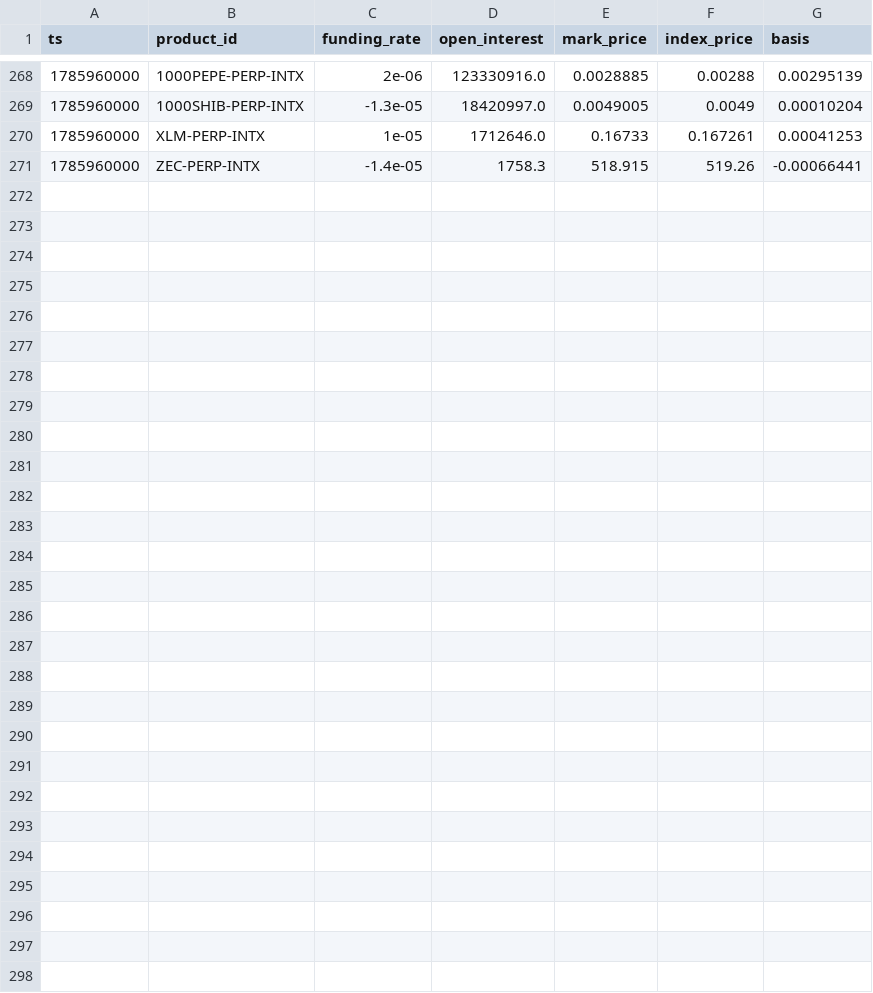
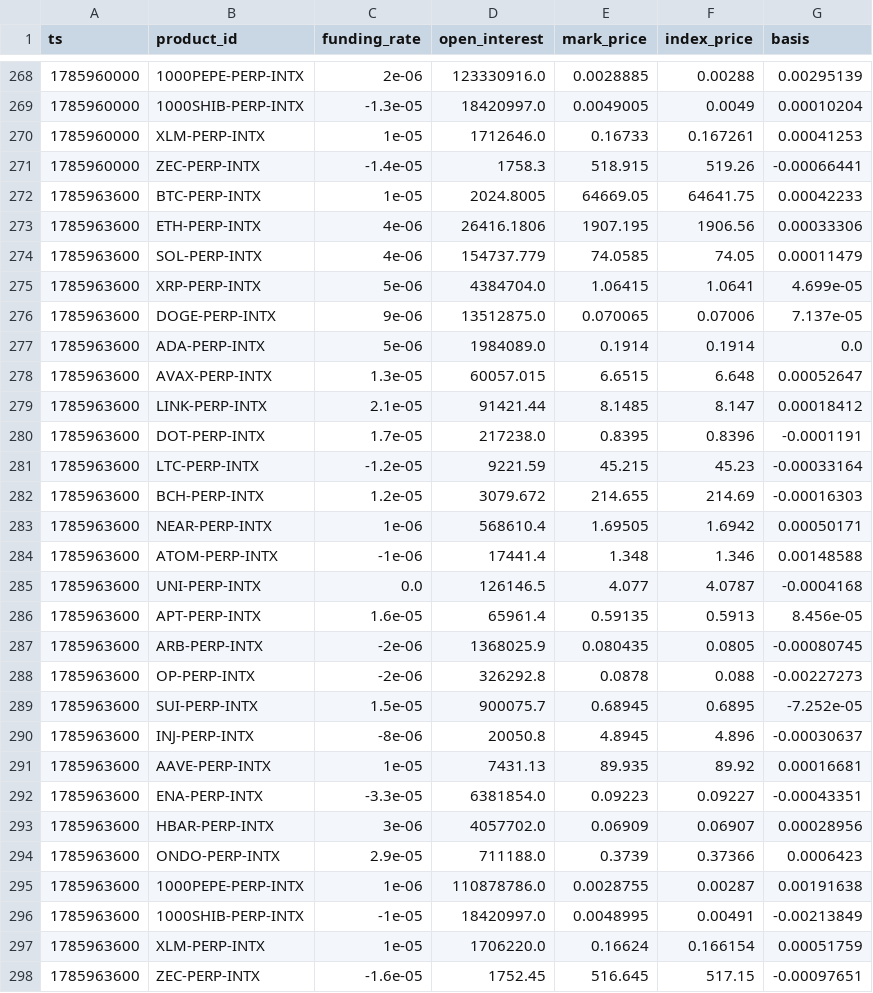
Before and after one commit to jtdaly4/market-data-collector, a CSV file: data/perp/2026-08-05.csv, drawn as a sheet; only a part is shown, gaps mark what is left out.

```diff
--- a/data/perp/2026-08-05.csv
+++ b/data/perp/2026-08-05.csv
@@ -271 +271,28 @@ ts,product_id,funding_rate,open_interest,mark_price,index_price,basis
 1785960000,ZEC-PERP-INTX,-1.4e-05,1758.3,518.915,519.26,-0.00066441
+1785963600,BTC-PERP-INTX,1e-05,2024.8005,64669.05,64641.75,0.00042233
+1785963600,ETH-PERP-INTX,4e-06,26416.1806,1907.195,1906.56,0.00033306
+1785963600,SOL-PERP-INTX,4e-06,154737.779,74.0585,74.05,0.00011479
+1785963600,XRP-PERP-INTX,5e-06,4384704.0,1.06415,1.0641,4.699e-05
+1785963600,DOGE-PERP-INTX,9e-06,13512875.0,0.070065,0.07006,7.137e-05
+1785963600,ADA-PERP-INTX,5e-06,1984089.0,0.1914,0.1914,0.0
+1785963600,AVAX-PERP-INTX,1.3e-05,60057.015,6.6515,6.648,0.00052647
+1785963600,LINK-PERP-INTX,2.1e-05,91421.44,8.1485,8.147,0.00018412
+1785963600,DOT-PERP-INTX,1.7e-05,217238.0,0.8395,0.8396,-0.0001191
+1785963600,LTC-PERP-INTX,-1.2e-05,9221.59,45.215,45.23,-0.00033164
+1785963600,BCH-PERP-INTX,1.2e-05,3079.672,214.655,214.69,-0.00016303
+1785963600,NEAR-PERP-INTX,1e-06,568610.4,1.69505,1.6942,0.00050171
+1785963600,ATOM-PERP-INTX,-1e-06,17441.4,1.348,1.346,0.00148588
+1785963600,UNI-PERP-INTX,0.0,126146.5,4.077,4.0787,-0.0004168
+1785963600,APT-PERP-INTX,1.6e-05,65961.4,0.59135,0.5913,8.456e-05
+1785963600,ARB-PERP-INTX,-2e-06,1368025.9,0.080435,0.0805,-0.00080745
+1785963600,OP-PERP-INTX,-2e-06,326292.8,0.0878,0.088,-0.00227273
+1785963600,SUI-PERP-INTX,1.5e-05,900075.7,0.68945,0.6895,-7.252e-05
+1785963600,INJ-PERP-INTX,-8e-06,20050.8,4.8945,4.896,-0.00030637
+1785963600,AAVE-PERP-INTX,1e-05,7431.13,89.935,89.92,0.00016681
+1785963600,ENA-PERP-INTX,-3.3e-05,6381854.0,0.09223,0.09227,-0.00043351
+1785963600,HBAR-PERP-INTX,3e-06,4057702.0,0.06909,0.06907,0.00028956
+1785963600,ONDO-PERP-INTX,2.9e-05,711188.0,0.3739,0.37366,0.0006423
+1785963600,1000PEPE-PERP-INTX,1e-06,110878786.0,0.0028755,0.00287,0.00191638
+1785963600,1000SHIB-PERP-INTX,-1e-05,18420997.0,0.0048995,0.00491,-0.00213849
+1785963600,XLM-PERP-INTX,1e-05,1706220.0,0.16624,0.166154,0.00051759
+1785963600,ZEC-PERP-INTX,-1.6e-05,1752.45,516.645,517.15,-0.00097651
```
Also changed, not shown: data/candles/2026-08-05.csv, 1 other file.
